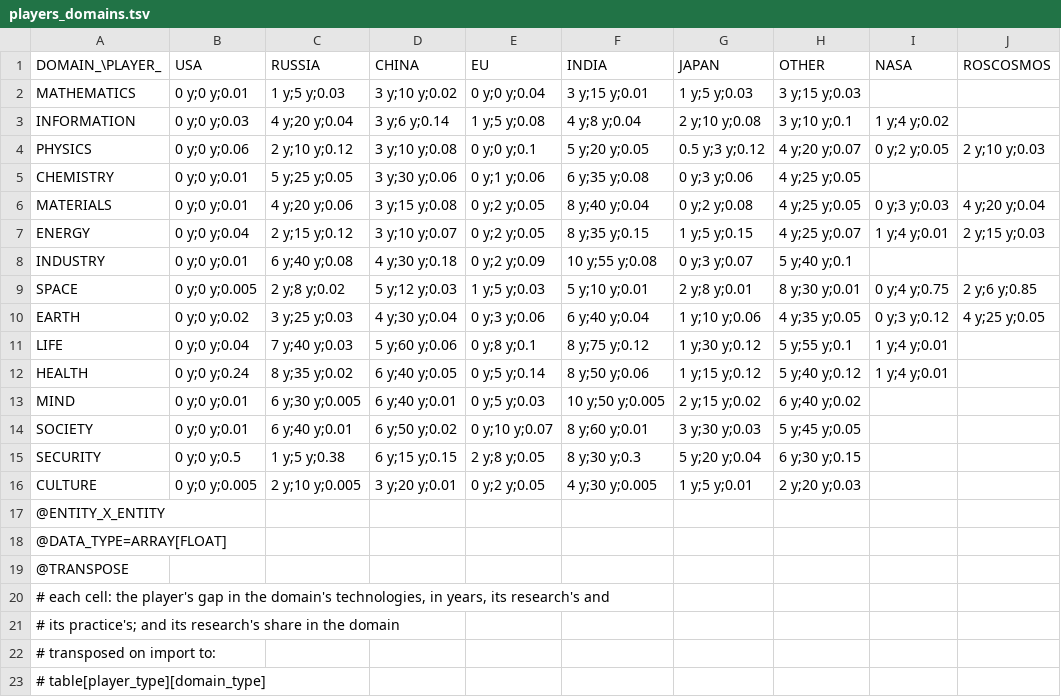
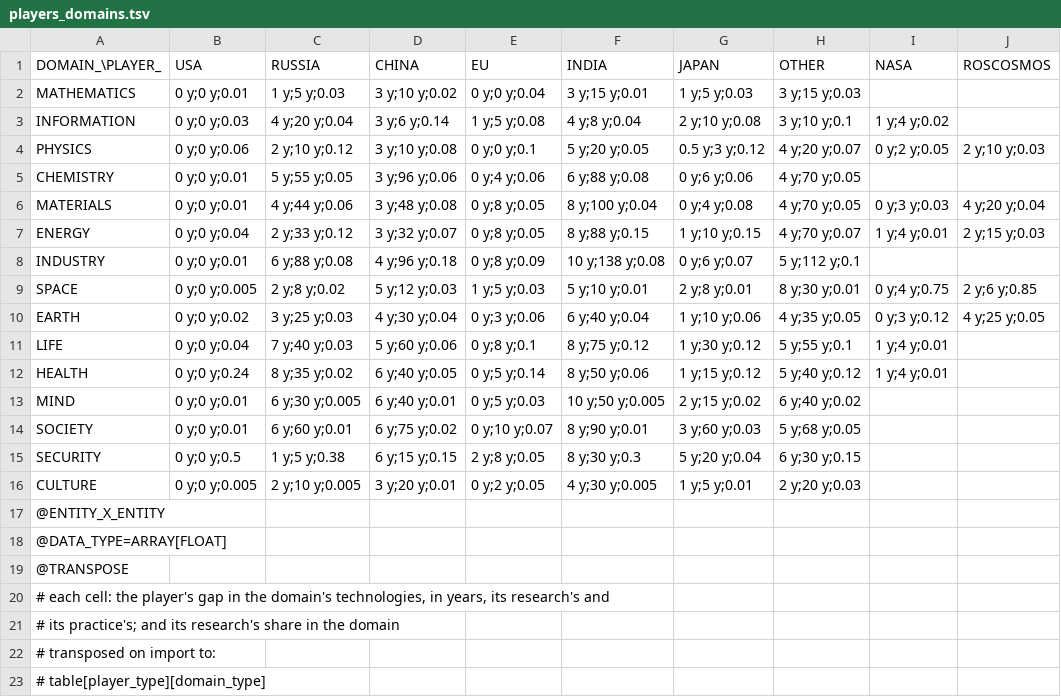
Before and after one commit to t2civ/astropolis_public, a TSV file: tables/players_domains.tsv, drawn as a sheet; only a part is shown; the diff names each change by its address in the sheet, - before the commit and + after, or states it on an @@ line.

```diff
--- a/tables/players_domains.tsv
+++ b/tables/players_domains.tsv
-C5 (RUSSIA): 5 y;25 y;0.05
+C5 (RUSSIA): 5 y;55 y;0.05
-D5 (CHINA): 3 y;30 y;0.06
+D5 (CHINA): 3 y;96 y;0.06
-E5 (EU): 0 y;1 y;0.06
+E5 (EU): 0 y;4 y;0.06
-F5 (INDIA): 6 y;35 y;0.08
+F5 (INDIA): 6 y;88 y;0.08
-G5 (JAPAN): 0 y;3 y;0.06
+G5 (JAPAN): 0 y;6 y;0.06
-H5:H6 (OTHER): 4 y;25 y;0.05
+H5:H6 (OTHER): 4 y;70 y;0.05
-C6 (RUSSIA): 4 y;20 y;0.06
+C6 (RUSSIA): 4 y;44 y;0.06
-D6 (CHINA): 3 y;15 y;0.08
+D6 (CHINA): 3 y;48 y;0.08
-E6:E7 (EU): 0 y;2 y;0.05
+E6:E7 (EU): 0 y;8 y;0.05
-F6 (INDIA): 8 y;40 y;0.04
+F6 (INDIA): 8 y;100 y;0.04
-G6 (JAPAN): 0 y;2 y;0.08
+G6 (JAPAN): 0 y;4 y;0.08
-C7 (RUSSIA): 2 y;15 y;0.12
+C7 (RUSSIA): 2 y;33 y;0.12
-D7 (CHINA): 3 y;10 y;0.07
+D7 (CHINA): 3 y;32 y;0.07
-F7 (INDIA): 8 y;35 y;0.15
+F7 (INDIA): 8 y;88 y;0.15
-G7 (JAPAN): 1 y;5 y;0.15
+G7 (JAPAN): 1 y;10 y;0.15
-H7 (OTHER): 4 y;25 y;0.07
+H7 (OTHER): 4 y;70 y;0.07
-C8 (RUSSIA): 6 y;40 y;0.08
+C8 (RUSSIA): 6 y;88 y;0.08
-D8 (CHINA): 4 y;30 y;0.18
+D8 (CHINA): 4 y;96 y;0.18
-E8 (EU): 0 y;2 y;0.09
+E8 (EU): 0 y;8 y;0.09
-F8 (INDIA): 10 y;55 y;0.08
+F8 (INDIA): 10 y;138 y;0.08
-G8 (JAPAN): 0 y;3 y;0.07
+G8 (JAPAN): 0 y;6 y;0.07
-H8 (OTHER): 5 y;40 y;0.1
+H8 (OTHER): 5 y;112 y;0.1
-C14 (RUSSIA): 6 y;40 y;0.01
+C14 (RUSSIA): 6 y;60 y;0.01
-D14 (CHINA): 6 y;50 y;0.02
+D14 (CHINA): 6 y;75 y;0.02
-F14 (INDIA): 8 y;60 y;0.01
+F14 (INDIA): 8 y;90 y;0.01
-G14 (JAPAN): 3 y;30 y;0.03
+G14 (JAPAN): 3 y;60 y;0.03
-H14 (OTHER): 5 y;45 y;0.05
+H14 (OTHER): 5 y;68 y;0.05
```
Also changed, not shown: tables/facilities_populations.tsv, tables/operations.tsv, 9 other files.
